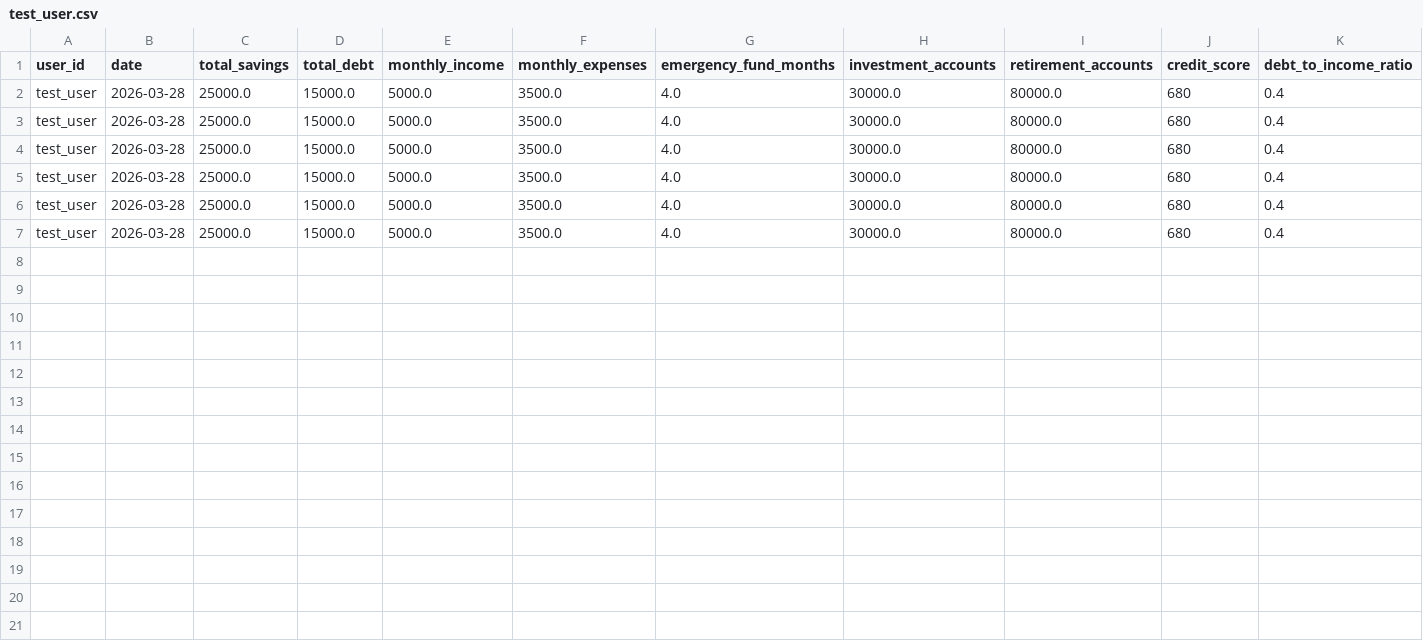
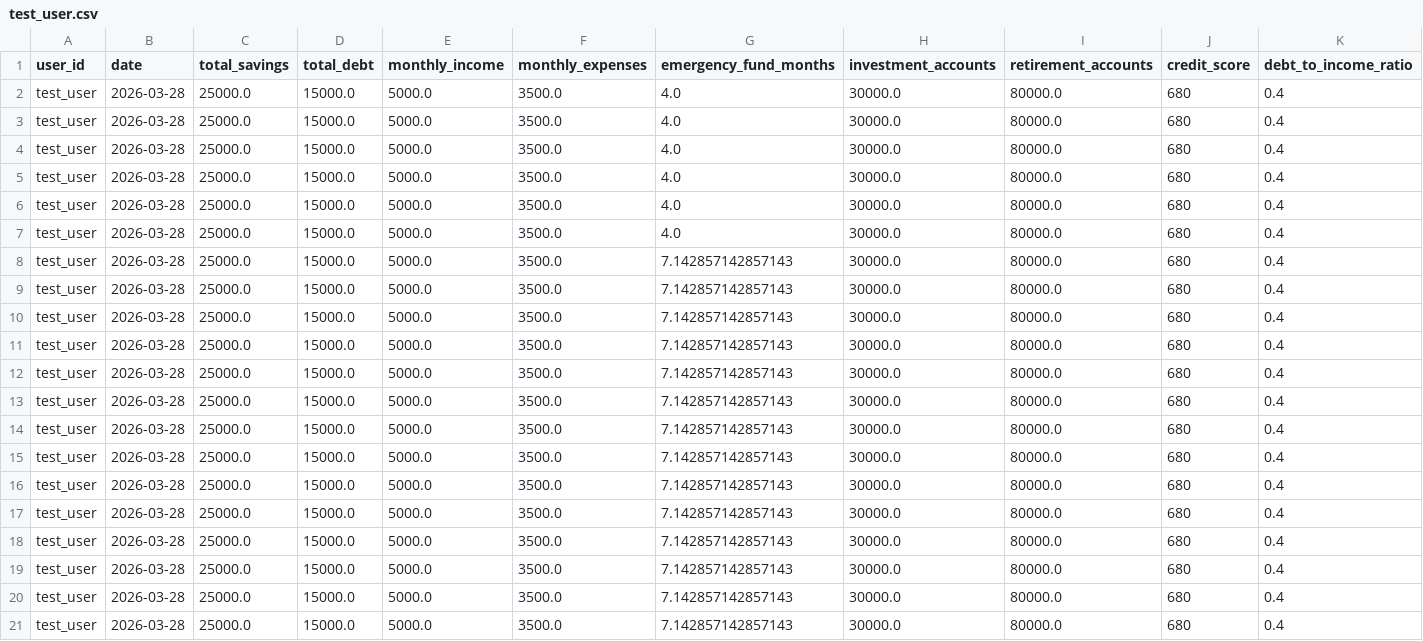
Before and after one commit to matthewbrisset/Vandal-Vault-Hackathon, a CSV file: data/user_profiles/test_user.csv, drawn as a sheet.

```diff
--- a/data/user_profiles/test_user.csv
+++ b/data/user_profiles/test_user.csv
@@ -7 +7,15 @@ test_user,2026-03-28,25000.0,15000.0,5000.0,3500.0,4.0,30000.0,80000.0,680,0.4
 test_user,2026-03-28,25000.0,15000.0,5000.0,3500.0,4.0,30000.0,80000.0,680,0.4
+test_user,2026-03-28,25000.0,15000.0,5000.0,3500.0,7.142857142857143,30000.0,80000.0,680,0.4
+test_user,2026-03-28,25000.0,15000.0,5000.0,3500.0,7.142857142857143,30000.0,80000.0,680,0.4
+test_user,2026-03-28,25000.0,15000.0,5000.0,3500.0,7.142857142857143,30000.0,80000.0,680,0.4
+test_user,2026-03-28,25000.0,15000.0,5000.0,3500.0,7.142857142857143,30000.0,80000.0,680,0.4
+test_user,2026-03-28,25000.0,15000.0,5000.0,3500.0,7.142857142857143,30000.0,80000.0,680,0.4
+test_user,2026-03-28,25000.0,15000.0,5000.0,3500.0,7.142857142857143,30000.0,80000.0,680,0.4
+test_user,2026-03-28,25000.0,15000.0,5000.0,3500.0,7.142857142857143,30000.0,80000.0,680,0.4
+test_user,2026-03-28,25000.0,15000.0,5000.0,3500.0,7.142857142857143,30000.0,80000.0,680,0.4
+test_user,2026-03-28,25000.0,15000.0,5000.0,3500.0,7.142857142857143,30000.0,80000.0,680,0.4
+test_user,2026-03-28,25000.0,15000.0,5000.0,3500.0,7.142857142857143,30000.0,80000.0,680,0.4
+test_user,2026-03-28,25000.0,15000.0,5000.0,3500.0,7.142857142857143,30000.0,80000.0,680,0.4
+test_user,2026-03-28,25000.0,15000.0,5000.0,3500.0,7.142857142857143,30000.0,80000.0,680,0.4
+test_user,2026-03-28,25000.0,15000.0,5000.0,3500.0,7.142857142857143,30000.0,80000.0,680,0.4
+test_user,2026-03-28,25000.0,15000.0,5000.0,3500.0,7.142857142857143,30000.0,80000.0,680,0.4
```
Also changed, not shown: data/economic_indicators/macro_indicators.csv, 4 other files.
